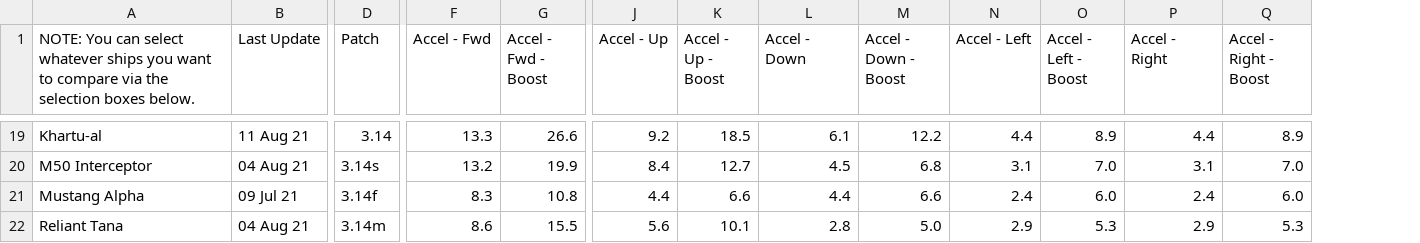
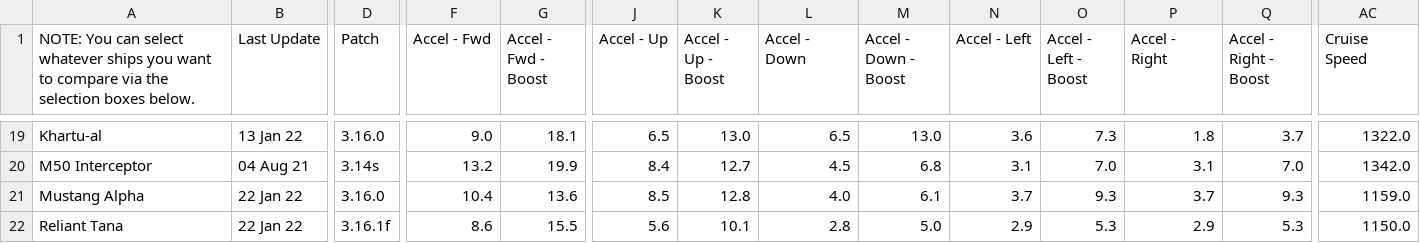
Before and after one commit to kestrel-one/ksm, a CSV file: sources/spat/data.csv, drawn as a sheet; only a part is shown, gaps mark what is left out; the diff covers the shown part only; the diff names each change by its address in the sheet, - before the commit and + after, or states it on an @@ line.

```diff
--- a/sources/spat/data.csv
+++ b/sources/spat/data.csv
+column AC (Cruise Speed), rows 19-22: 1322.0 | 1342.0 | 1159.0 | 1150.0
-B19 (Last Update): 11 Aug 21
+B19 (Last Update): 13 Jan 22
-D19 (Patch): 3.14
+D19 (Patch): 3.16.0
-F19 (Accel - Fwd): 13.3
+F19 (Accel - Fwd): 9.0
-G19 (Accel - Fwd - Boost): 26.6
+G19 (Accel - Fwd - Boost): 18.1
-J19 (Accel - Up): 9.2
+J19 (Accel - Up): 6.5
-K19 (Accel - Up - Boost): 18.5
+K19 (Accel - Up - Boost): 13.0
-L19 (Accel - Down): 6.1
+L19 (Accel - Down): 6.5
-M19 (Accel - Down - Boost): 12.2
+M19 (Accel - Down - Boost): 13.0
-N19 (Accel - Left): 4.4
+N19 (Accel - Left): 3.6
-O19 (Accel - Left - Boost): 8.9
+O19 (Accel - Left - Boost): 7.3
-P19 (Accel - Right): 4.4
+P19 (Accel - Right): 1.8
-Q19 (Accel - Right - Boost): 8.9
+Q19 (Accel - Right - Boost): 3.7
-B21 (Last Update): 09 Jul 21
+B21 (Last Update): 22 Jan 22
-D21 (Patch): 3.14f
+D21 (Patch): 3.16.0
-F21 (Accel - Fwd): 8.3
+F21 (Accel - Fwd): 10.4
-G21 (Accel - Fwd - Boost): 10.8
+G21 (Accel - Fwd - Boost): 13.6
-J21 (Accel - Up): 4.4
+J21 (Accel - Up): 8.5
-K21 (Accel - Up - Boost): 6.6
+K21 (Accel - Up - Boost): 12.8
-L21 (Accel - Down): 4.4
+L21 (Accel - Down): 4.0
-M21 (Accel - Down - Boost): 6.6
+M21 (Accel - Down - Boost): 6.1
-N21 (Accel - Left): 2.4
+N21 (Accel - Left): 3.7
-O21 (Accel - Left - Boost): 6.0
+O21 (Accel - Left - Boost): 9.3
-P21 (Accel - Right): 2.4
+P21 (Accel - Right): 3.7
-Q21 (Accel - Right - Boost): 6.0
+Q21 (Accel - Right - Boost): 9.3
-B22 (Last Update): 04 Aug 21
+B22 (Last Update): 22 Jan 22
-D22 (Patch): 3.14m
+D22 (Patch): 3.16.1f
```
Also changed, not shown: 85 edited cells elsewhere in this file.
